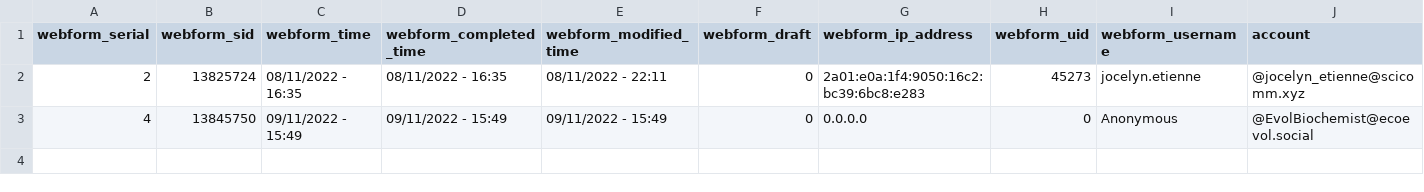
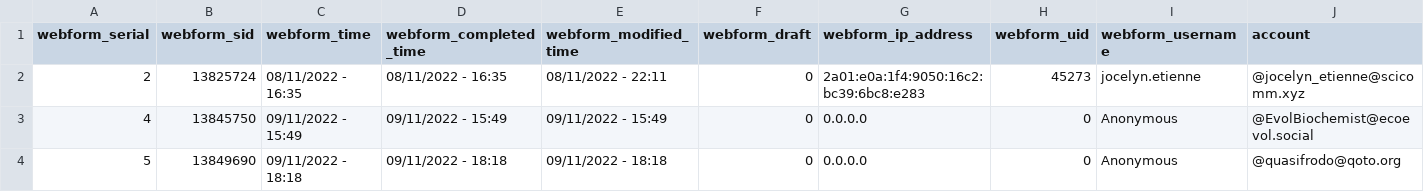
Before and after one commit to jocelynetienne/Mastodon-Biophysicists, a CSV file: resources/biophysicists_on_mastodon.csv, drawn as a sheet; only a part is shown; rows hold the shown columns only; the diff names each change by its address in the sheet, - before the commit and + after, or states it on an @@ line.

Commit message:
added new users

```diff
--- a/resources/biophysicists_on_mastodon.csv
+++ b/resources/biophysicists_on_mastodon.csv
+row 4: 5 | 13849690 | 09/11/2022 - 18:18 | 09/11/2022 - 18:18 | 09/11/2022 - 18:18 | 0 | 0.0.0.0 | 0 | Anonymous | @quasifrodo@qoto.org
```
